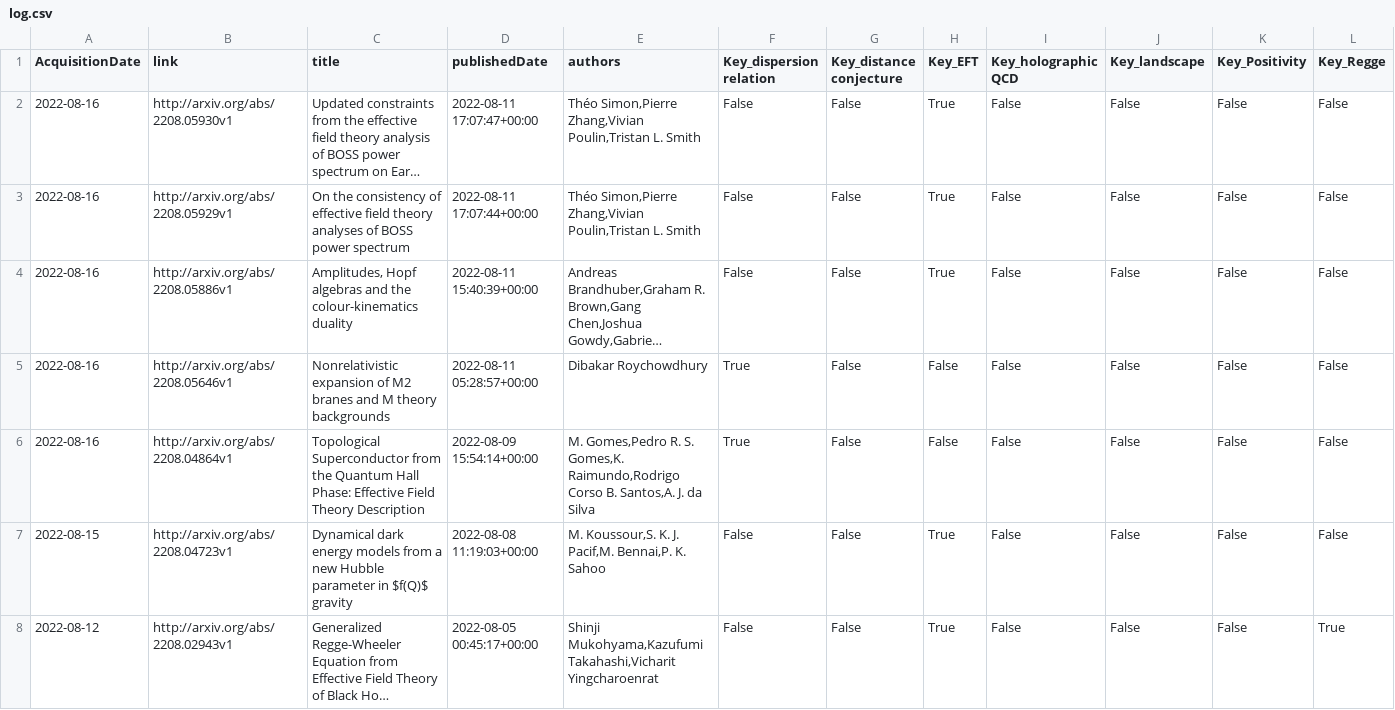
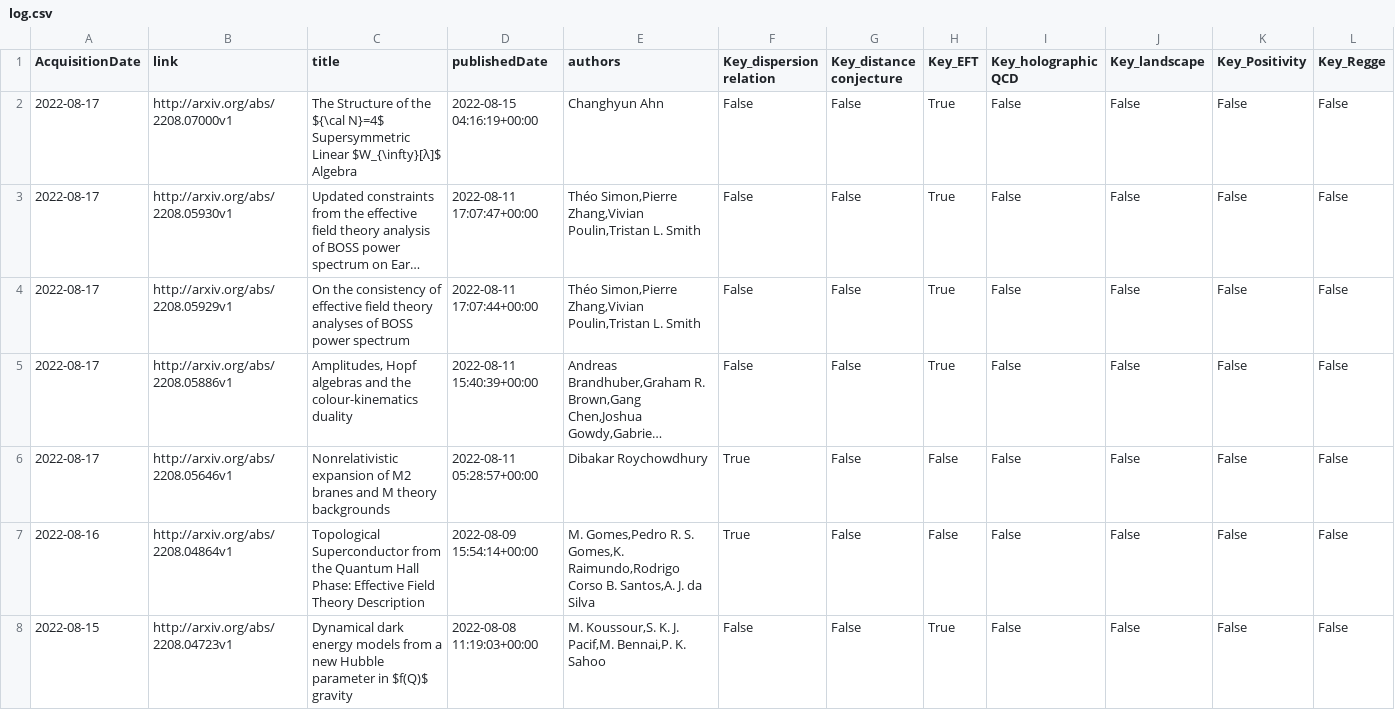
Before and after one commit to kikeda1102/arxiv-checker, a CSV file: log.csv, drawn as a sheet; only a part is shown; the shorter side is filled out with more unchanged rows; long unchanged cells end in …; addresses are those after the commit; rows hold the shown columns only; the diff names each change by its address in the sheet, - before the commit and + after, or states it on an @@ line.

Commit message:
Auto run by GitHub Actions

```diff
--- a/log.csv
+++ b/log.csv
+row 2: 2022-08-17 | http://arxiv.org/abs/2208.07000v1 | The Structure of the ${\cal N}=4$ Supersymmetric Linear $W_{\infty}[λ]$ Algebra | 2022-08-15 04:16:19+00:00 | Changhyun Ahn | False | False | True | False | False | False | False
-A3:A6 (AcquisitionDate): 2022-08-16
+A3:A6 (AcquisitionDate): 2022-08-17
```
